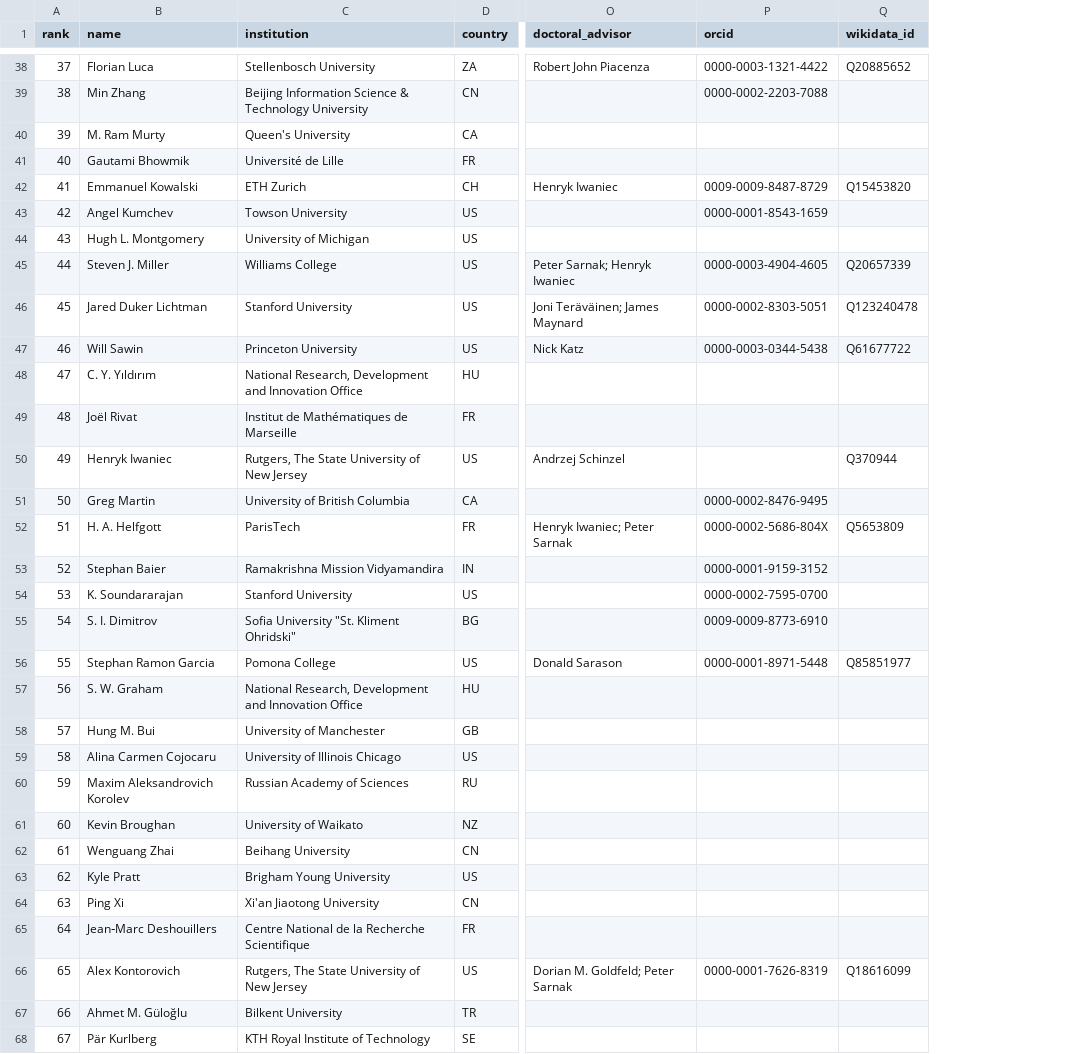
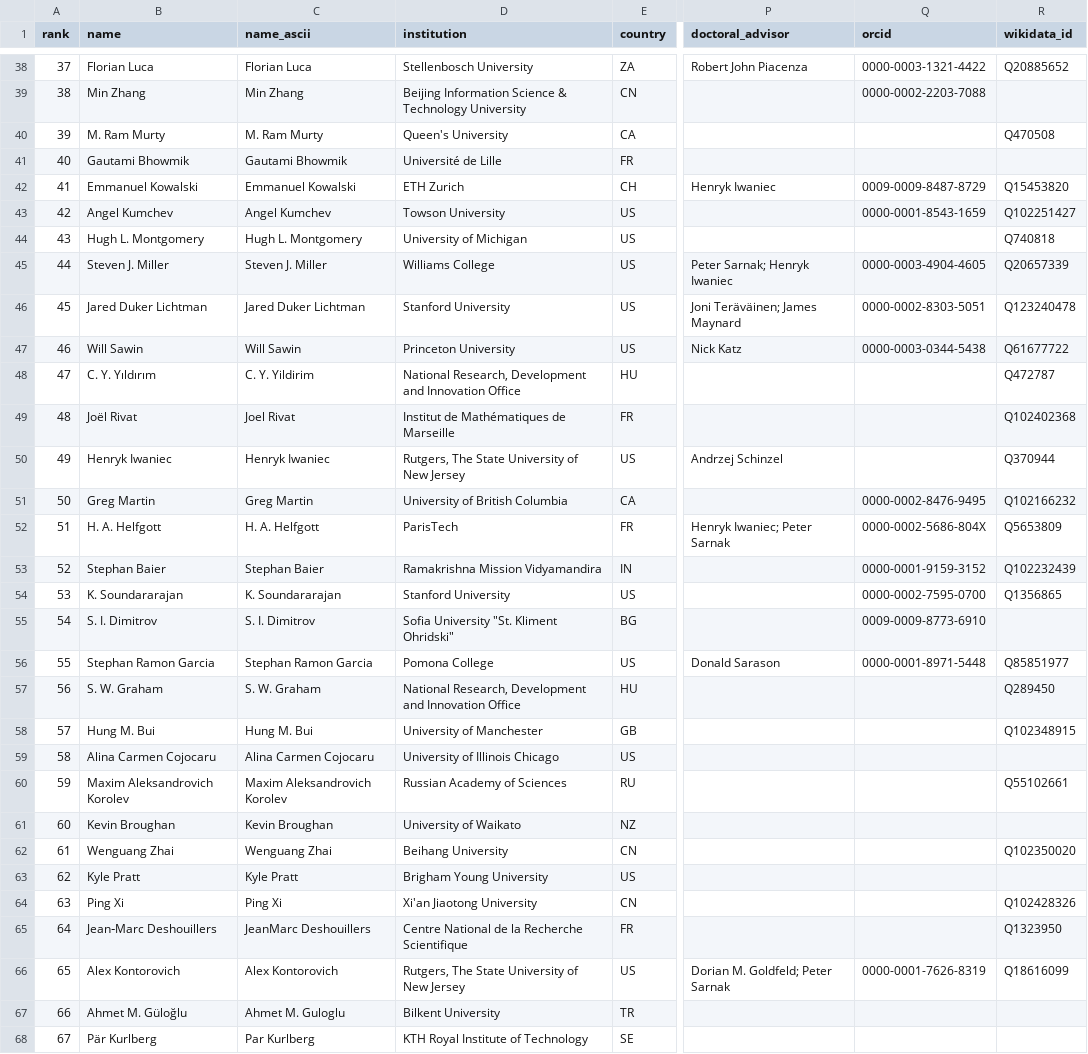
Before and after one commit to sthubbar/wwigr, a CSV file: _site/data/wwigr_top100.csv, drawn as a sheet; only a part is shown, gaps mark what is left out; addresses are those after the commit; the diff covers the shown part only; the diff names each change by its address in the sheet, - before the commit and + after, or states it on an @@ line.

Commit message:
Fill Wikidata/ORCID gaps from zbMATH harvest; add name_ascii column
load_enrichment now overlays missing qid and orcid fields from zbmath.csv
(which captured external_ids during the canonical-URL pass). Net effect:
49 additional Wikidata QIDs and 4 additional ORCIDs land in the dataset
and on profile pages without requiring a Wikidata enrichment rerun.

Dataset CSV gains a name_ascii column right after name. Plain-ASCII
rendering so Excel on Windows code pages reads it cleanly. Handles
edge cases that NFKD does not decompose: Polish ł, Turkish ı/İ,
Scandinavian ø, æ digraph, German ß, Icelandic ð/þ. Examples:
'Maksym Radziwiłł' -> 'Maksym Radziwill', 'C. Y. Yıldırım' ->
'C. Y. Yildirim', 'Jörg Brüdern' -> 'Jorg Brudern'.

```diff
--- a/_site/data/wwigr_top100.csv
+++ b/_site/data/wwigr_top100.csv
+column C (name_ascii), rows 38-68: Florian Luca | Min Zhang | M. Ram Murty | Gautami Bhowmik | Emmanuel Kowalski | Angel Kumchev | Hugh L. Montgomery | Steven J. Miller | Jared Duker Lichtman | Will Sawin | C. Y. Yildirim | Joel Rivat | Henryk Iwaniec | Greg Martin | H. A. Helfgott | Stephan Baier | K. Soundararajan | S. I. Dimitrov | Stephan Ramon Garcia | S. W. Graham | Hung M. Bui | Alina Carmen Cojocaru | Maxim Aleksandrovich Korolev | Kevin Broughan | Wenguang Zhai | Kyle Pratt | Ping Xi | JeanMarc Deshouillers | Alex Kontorovich | Ahmet M. Guloglu | Par Kurlberg
-R40 (wikidata_id): (empty)
+R40 (wikidata_id): Q470508
-R43 (wikidata_id): (empty)
+R43 (wikidata_id): Q102251427
-R44 (wikidata_id): (empty)
+R44 (wikidata_id): Q740818
-R48 (wikidata_id): (empty)
+R48 (wikidata_id): Q472787
-R49 (wikidata_id): (empty)
+R49 (wikidata_id): Q102402368
-R51 (wikidata_id): (empty)
+R51 (wikidata_id): Q102166232
-R53 (wikidata_id): (empty)
+R53 (wikidata_id): Q102232439
-R54 (wikidata_id): (empty)
+R54 (wikidata_id): Q1356865
-R57 (wikidata_id): (empty)
+R57 (wikidata_id): Q289450
-R58 (wikidata_id): (empty)
+R58 (wikidata_id): Q102348915
-R60 (wikidata_id): (empty)
+R60 (wikidata_id): Q55102661
-R62 (wikidata_id): (empty)
+R62 (wikidata_id): Q102350020
-R64 (wikidata_id): (empty)
+R64 (wikidata_id): Q102428326
-R65 (wikidata_id): (empty)
+R65 (wikidata_id): Q1323950
```
Also changed, not shown: 36 edited cells elsewhere in this file, 6 other files.
